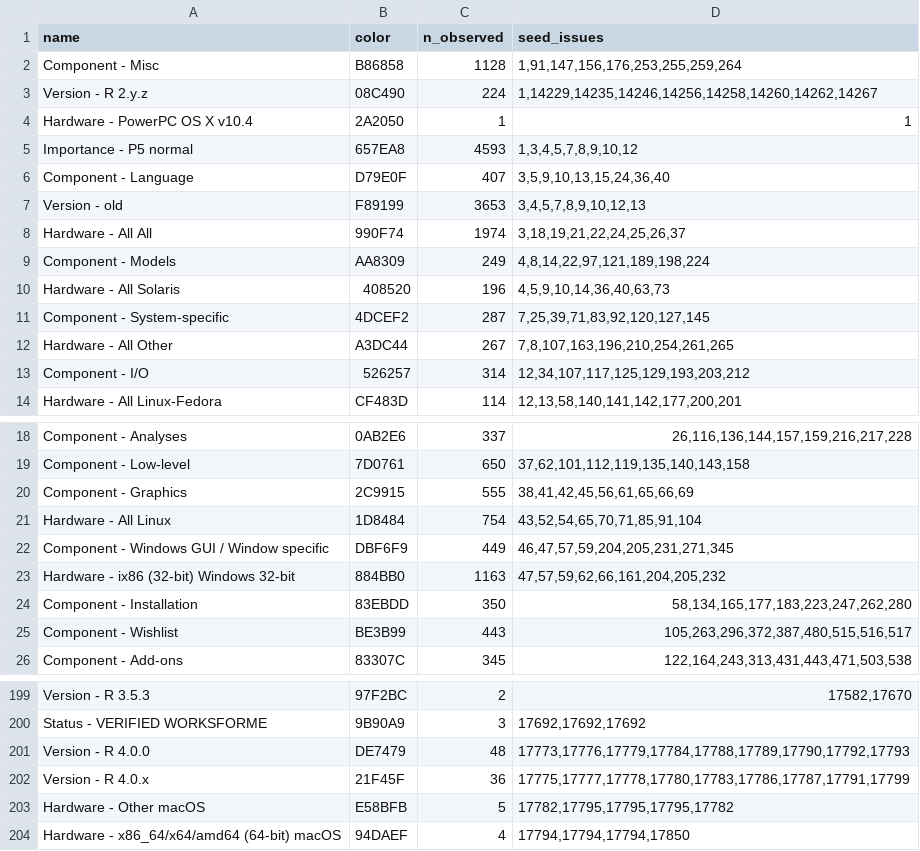
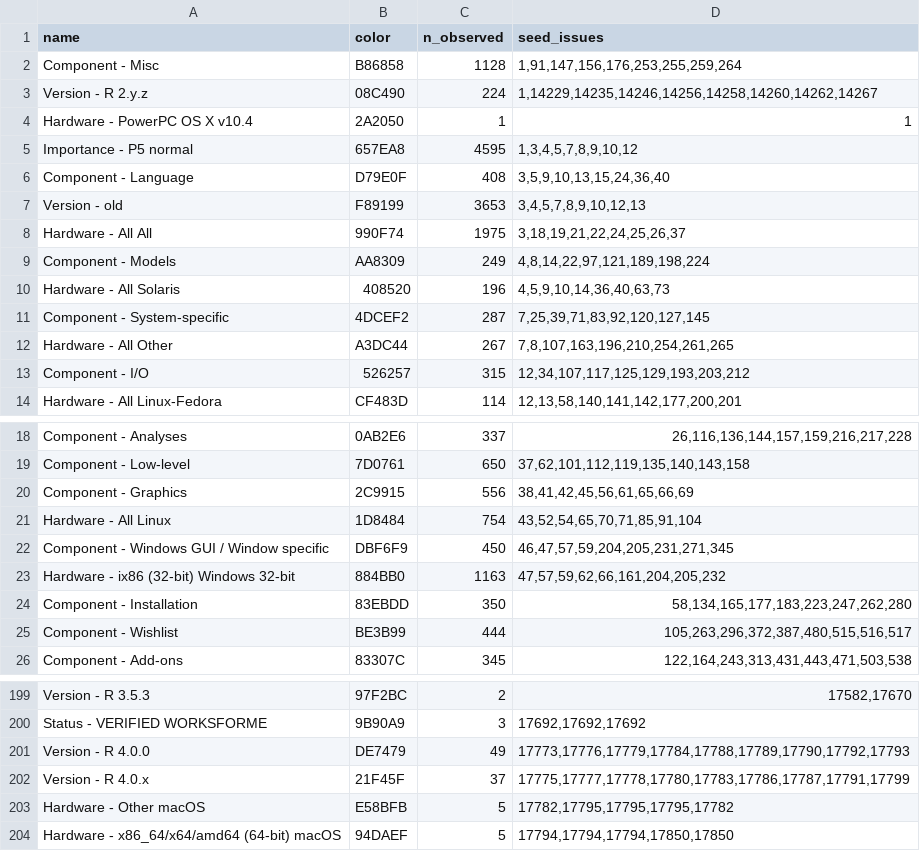
Before and after one commit to MichaelChirico/r-bugs, a CSV file: data/labels.csv, drawn as a sheet; only a part is shown, gaps mark what is left out; the diff covers the shown part only.

```diff
--- a/data/labels.csv
+++ b/data/labels.csv
@@ -4,6 +4,6 @@ Version - R 2.y.z,08C490,224,"1,14229,14235,14246,14256,14258,14260,14262,14267"
 Hardware - PowerPC OS X v10.4,2A2050,1,1
-Importance - P5 normal,657EA8,4593,"1,3,4,5,7,8,9,10,12"
-Component - Language,D79E0F,407,"3,5,9,10,13,15,24,36,40"
+Importance - P5 normal,657EA8,4595,"1,3,4,5,7,8,9,10,12"
+Component - Language,D79E0F,408,"3,5,9,10,13,15,24,36,40"
 Version - old,F89199,3653,"3,4,5,7,8,9,10,12,13"
-Hardware - All All,990F74,1974,"3,18,19,21,22,24,25,26,37"
+Hardware - All All,990F74,1975,"3,18,19,21,22,24,25,26,37"
 Component - Models,AA8309,249,"4,8,14,22,97,121,189,198,224"
@@ -12,3 +12,3 @@ Component - System-specific,4DCEF2,287,"7,25,39,71,83,92,120,127,145"
 Hardware - All Other,A3DC44,267,"7,8,107,163,196,210,254,261,265"
-Component - I/O,526257,314,"12,34,107,117,125,129,193,203,212"
+Component - I/O,526257,315,"12,34,107,117,125,129,193,203,212"
 Hardware - All Linux-Fedora,CF483D,114,"12,13,58,140,141,142,177,200,201"
@@ -19,8 +19,8 @@ Component - Analyses,0AB2E6,337,"26,116,136,144,157,159,216,217,228"
 Component - Low-level,7D0761,650,"37,62,101,112,119,135,140,143,158"
-Component - Graphics,2C9915,555,"38,41,42,45,56,61,65,66,69"
+Component - Graphics,2C9915,556,"38,41,42,45,56,61,65,66,69"
 Hardware - All Linux,1D8484,754,"43,52,54,65,70,71,85,91,104"
-Component - Windows GUI / Window specific,DBF6F9,449,"46,47,57,59,204,205,231,271,345"
+Component - Windows GUI / Window specific,DBF6F9,450,"46,47,57,59,204,205,231,271,345"
 Hardware - ix86 (32-bit) Windows 32-bit,884BB0,1163,"47,57,59,62,66,161,204,205,232"
 Component - Installation,83EBDD,350,"58,134,165,177,183,223,247,262,280"
-Component - Wishlist,BE3B99,443,"105,263,296,372,387,480,515,516,517"
+Component - Wishlist,BE3B99,444,"105,263,296,372,387,480,515,516,517"
 Component - Add-ons,83307C,345,"122,164,243,313,431,443,471,503,538"
@@ -200,5 +200,5 @@ Version - R 3.5.3,97F2BC,2,"17582,17670"
 Status - VERIFIED WORKSFORME,9B90A9,3,"17692,17692,17692"
-Version - R 4.0.0,DE7479,48,"17773,17776,17779,17784,17788,17789,17790,17792,17793"
-Version - R 4.0.x,21F45F,36,"17775,17777,17778,17780,17783,17786,17787,17791,17799"
+Version - R 4.0.0,DE7479,49,"17773,17776,17779,17784,17788,17789,17790,17792,17793"
+Version - R 4.0.x,21F45F,37,"17775,17777,17778,17780,17783,17786,17787,17791,17799"
 Hardware - Other macOS,E58BFB,5,"17782,17795,17795,17795,17782"
-Hardware - x86_64/x64/amd64 (64-bit) macOS,94DAEF,4,"17794,17794,17794,17850"
+Hardware - x86_64/x64/amd64 (64-bit) macOS,94DAEF,5,"17794,17794,17794,17850,17850"
```
Also changed, not shown: 10 edited cells elsewhere in this file, 1 other file.
